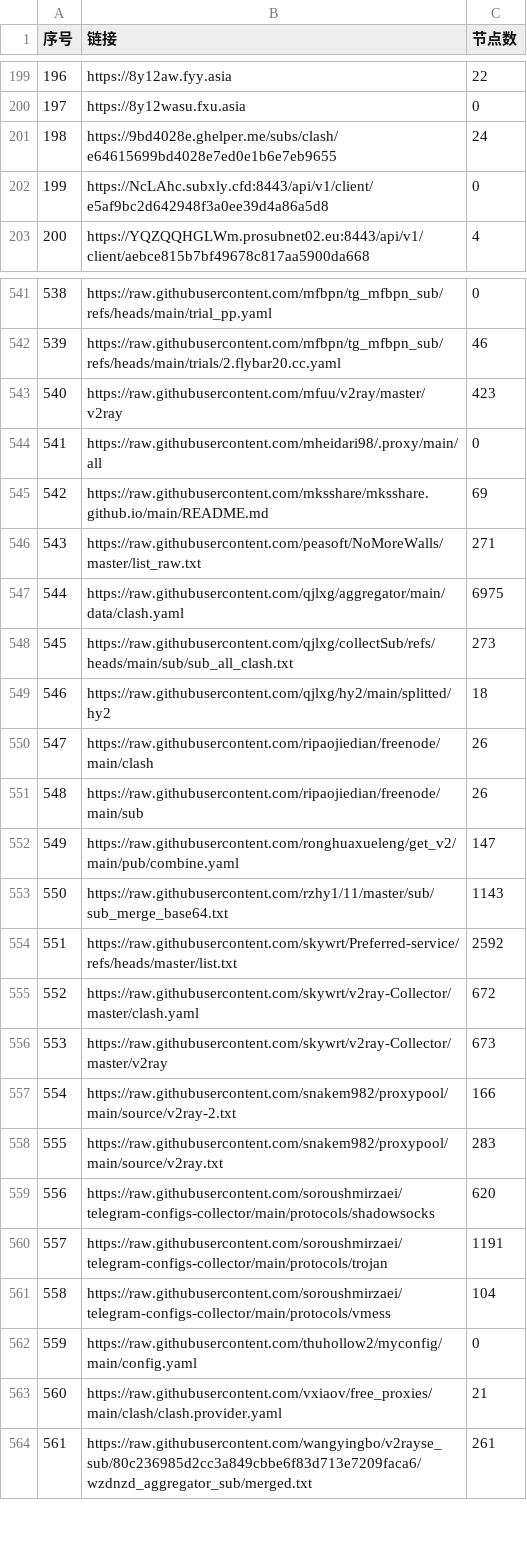
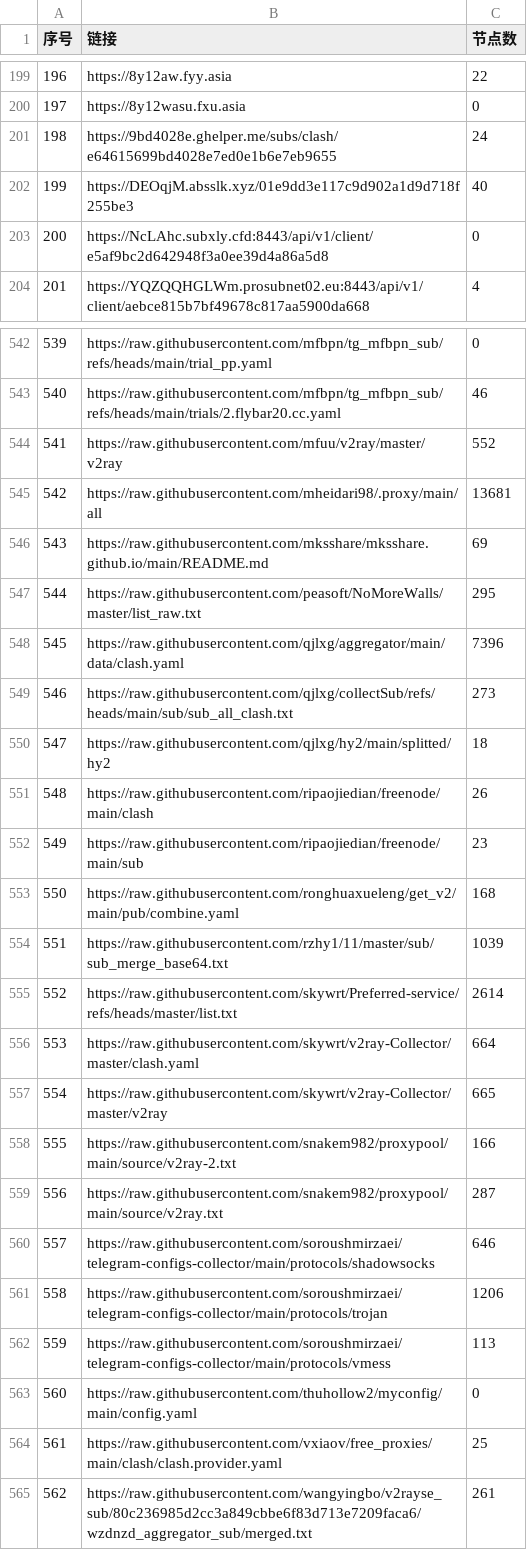
Before and after one commit to lcq61871/NoMoreWalls, a CSV file: list_result.csv, drawn as a sheet; only a part is shown, gaps mark what is left out; addresses are those after the commit; the diff covers the shown part only; the diff names each change by its address in the sheet, - before the commit and + after, or states it on an @@ line.

```diff
--- a/list_result.csv
+++ b/list_result.csv
+row 202: 199 | https://DEOqjM.absslk.xyz/01e9dd3e117c9d902a1d9d718f255be3 | 40
@@ column A (序号) renumbered between rows 203 and 721 @@
-C544 (节点数): 423
+C544 (节点数): 552
-C545 (节点数): 0
+C545 (节点数): 13681
-C547 (节点数): 271
+C547 (节点数): 295
-C548 (节点数): 6975
+C548 (节点数): 7396
-C552 (节点数): 26
+C552 (节点数): 23
-C553 (节点数): 147
+C553 (节点数): 168
-C554 (节点数): 1143
+C554 (节点数): 1039
-C555 (节点数): 2592
+C555 (节点数): 2614
-C556 (节点数): 672
+C556 (节点数): 664
-C557 (节点数): 673
+C557 (节点数): 665
-C559 (节点数): 283
+C559 (节点数): 287
-C560 (节点数): 620
+C560 (节点数): 646
-C561 (节点数): 1191
+C561 (节点数): 1206
-C562 (节点数): 104
+C562 (节点数): 113
-C564 (节点数): 21
+C564 (节点数): 25
```
Also changed, not shown: 1 added row, 2 removed rows and 47 edited cells elsewhere in this file, 51 other files.
